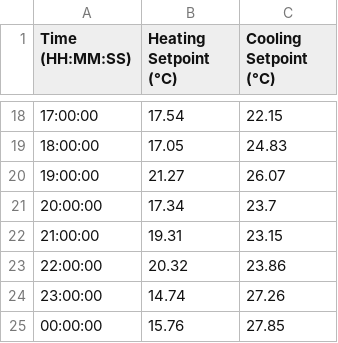
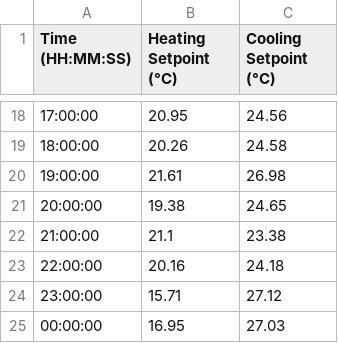
Before and after one commit to DimitrisMantas/ADAPT, a CSV file: database/optimization/output/schedules.csv, drawn as a sheet; only a part is shown, gaps mark what is left out; the diff covers the shown part only.

```diff
--- a/database/optimization/output/schedules.csv
+++ b/database/optimization/output/schedules.csv
@@ -18,8 +18,8 @@ Time (HH:MM:SS),Heating Setpoint (°C),Cooling Setpoint (°C)
-17:00:00,17.54,22.15
-18:00:00,17.05,24.83
-19:00:00,21.27,26.07
-20:00:00,17.34,23.7
-21:00:00,19.31,23.15
-22:00:00,20.32,23.86
-23:00:00,14.74,27.26
-00:00:00,15.76,27.85
+17:00:00,20.95,24.56
+18:00:00,20.26,24.58
+19:00:00,21.61,26.98
+20:00:00,19.38,24.65
+21:00:00,21.1,23.38
+22:00:00,20.16,24.18
+23:00:00,15.71,27.12
+00:00:00,16.95,27.03
```
Also changed, not shown: 32 edited cells elsewhere in this file, database/simulation/logs/eplusmtr.csv, database/simulation/logs/eplusout.csv, 23 other files.
